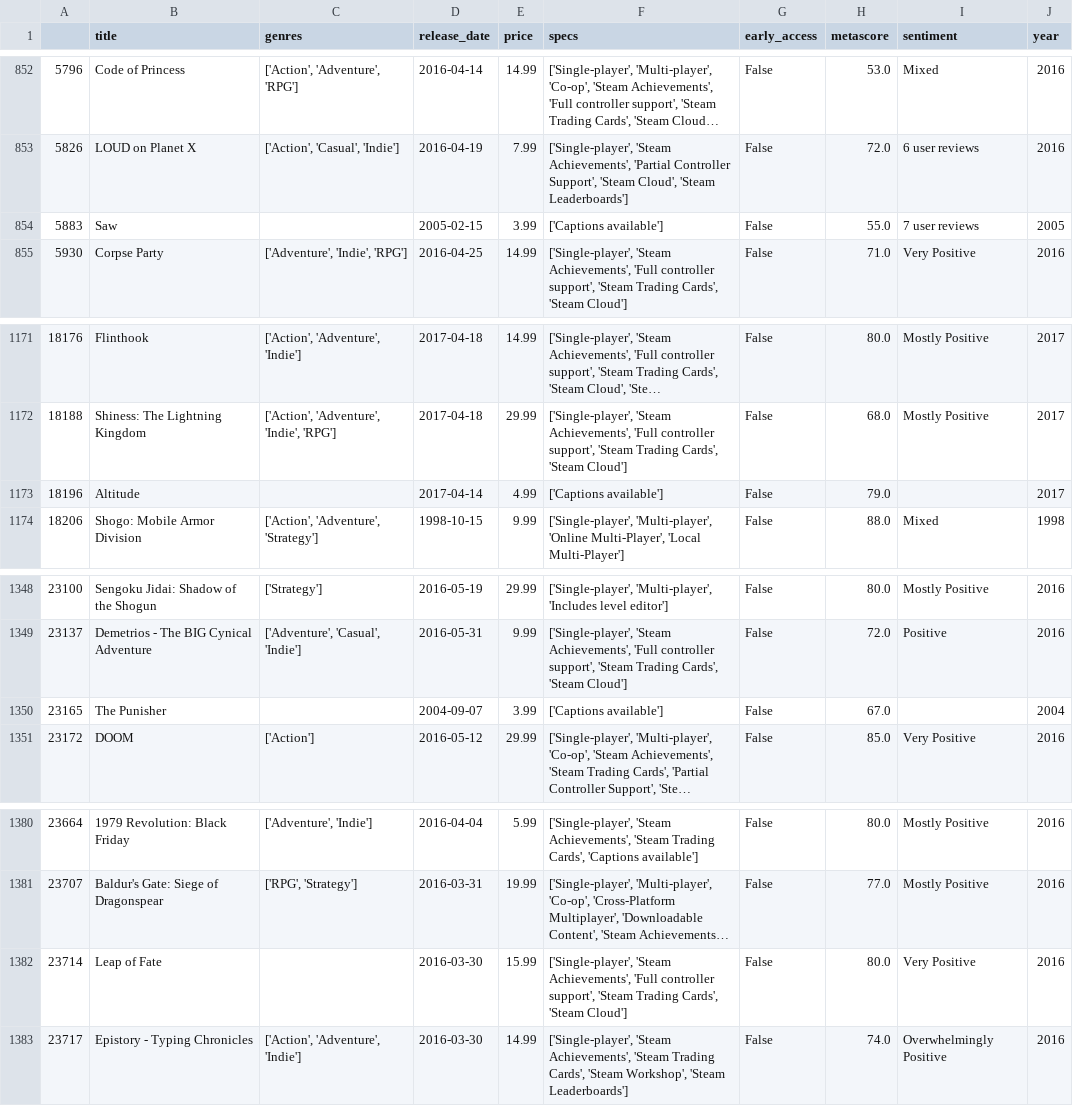
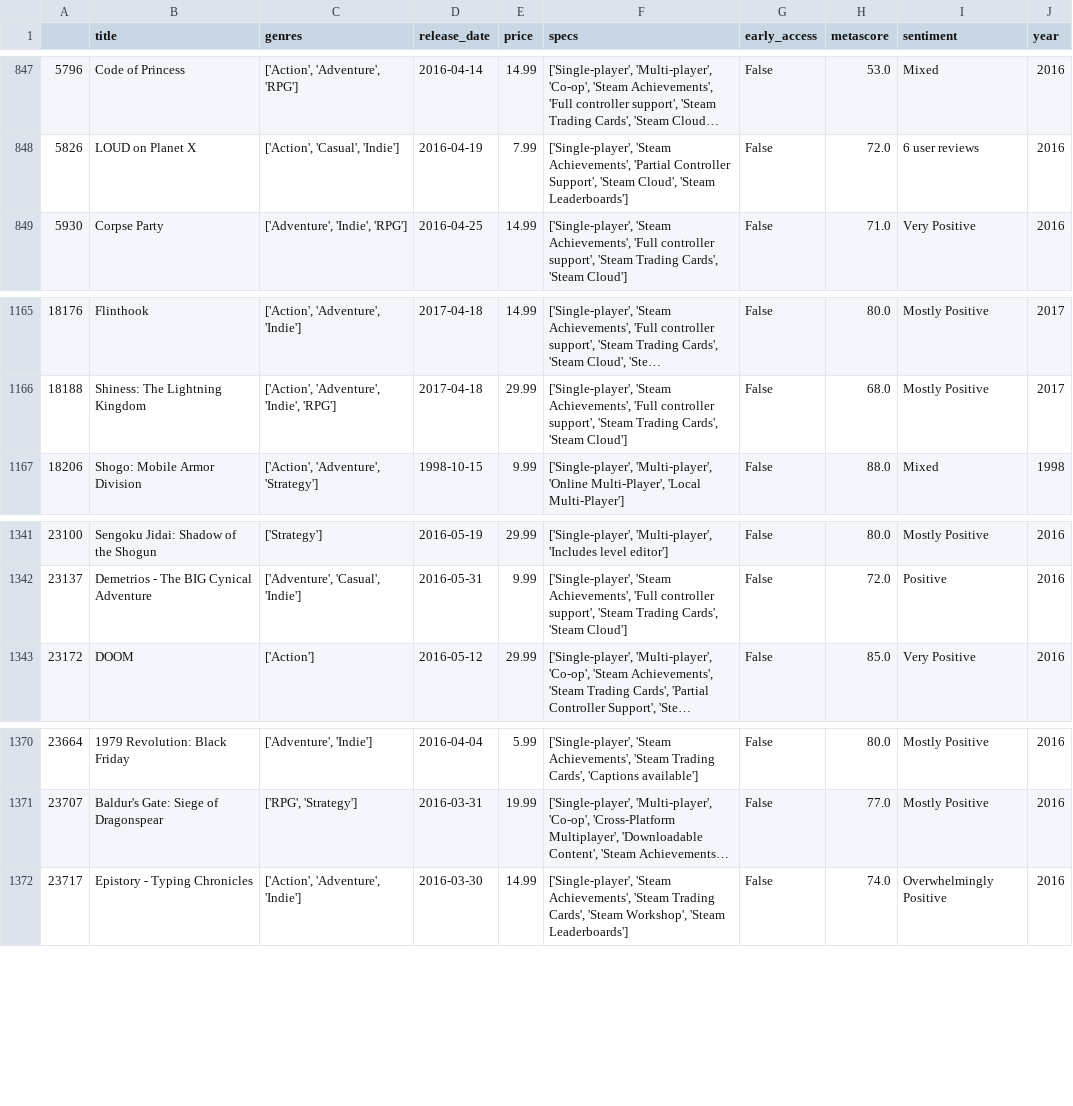
Before and after one commit to RamianTeGo/Proyecto_Steam_Games, a CSV file: data_games.csv, drawn as a sheet; only a part is shown, gaps mark what is left out; long unchanged cells end in …; the diff covers the shown part only; the diff names each change by its address in the sheet, - before the commit and + after, or states it on an @@ line.

```diff
--- a/data_games.csv
+++ b/data_games.csv
-row 854: 5883 | Saw |  | 2005-02-15 | 3.99 | ['Captions available'] | False | 55.0 | 7 user reviews | 2005
-row 1173: 18196 | Altitude |  | 2017-04-14 | 4.99 | ['Captions available'] | False | 79.0 |  | 2017
-row 1350: 23165 | The Punisher |  | 2004-09-07 | 3.99 | ['Captions available'] | False | 67.0 |  | 2004
-row 1382: 23714 | Leap of Fate |  | 2016-03-30 | 15.99 | ['Single-player', 'Steam Achievements', 'Full controller support', 'Steam Trading Cards', 'Steam Cloud'] | False | 80.0 | Very Positive | 2016
```
Also changed, not shown: 7 removed rows elsewhere in this file, 20 other files.
